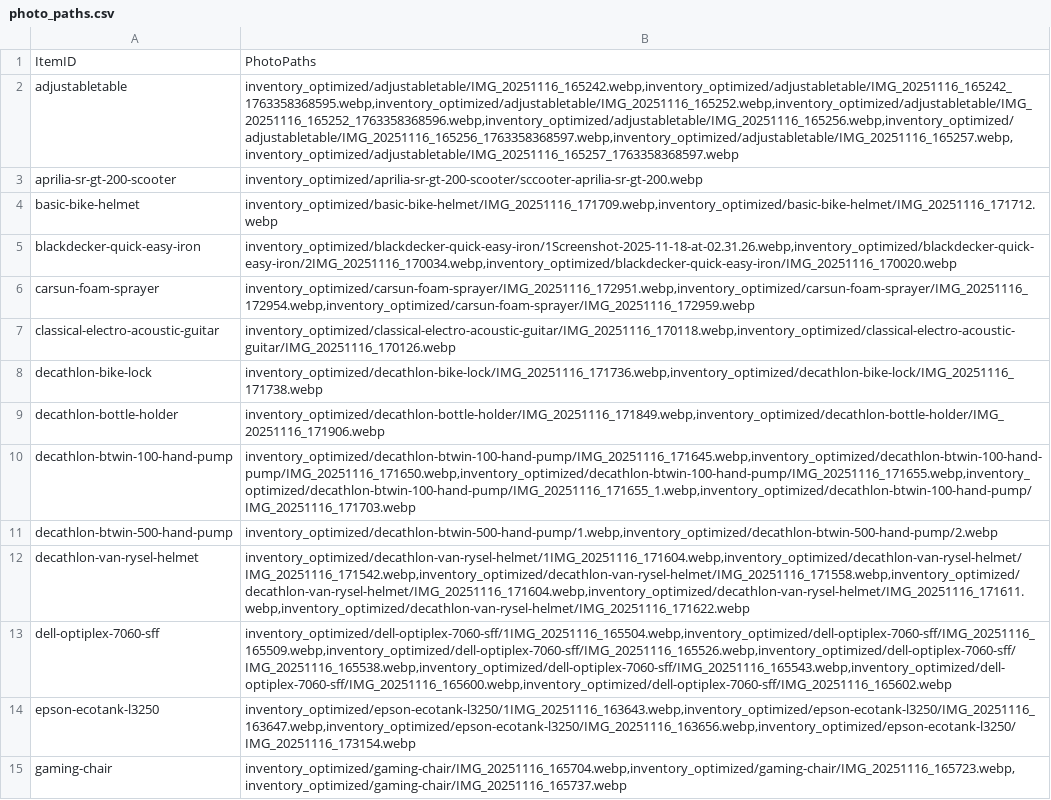
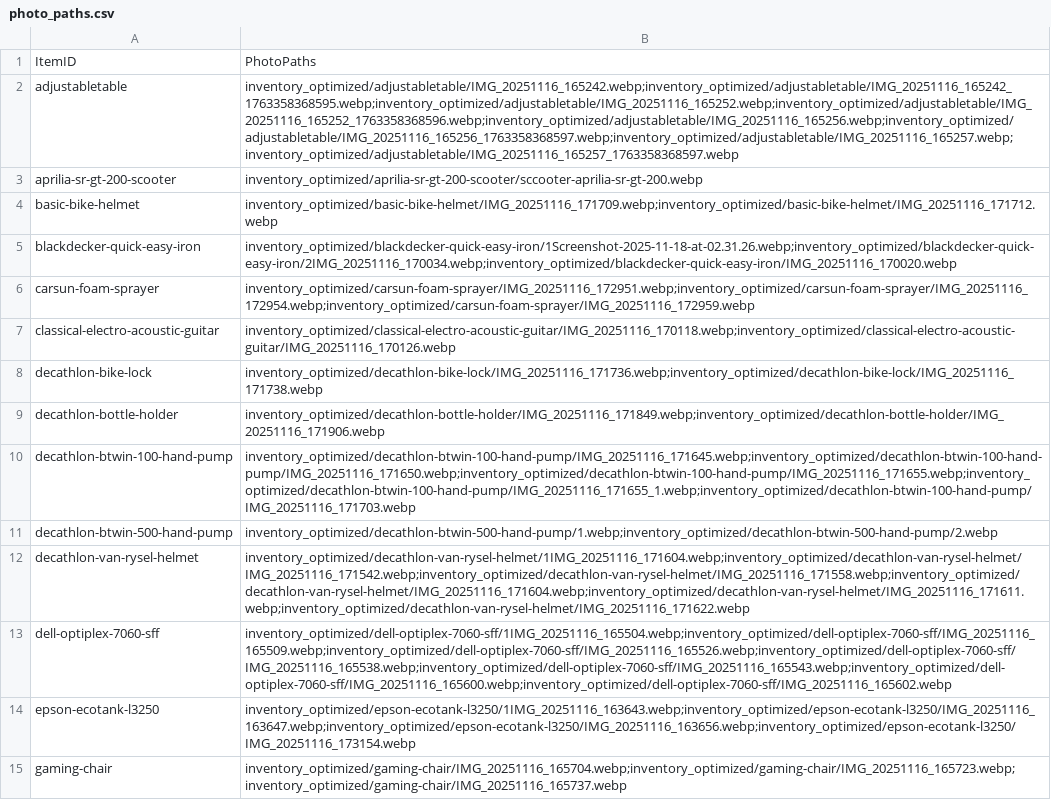
Before and after one commit to uguinard/espanol, a CSV file: onsale/photo_paths.csv, drawn as a sheet; only a part is shown; the diff covers the shown part only; the diff names each change by its address in the sheet, - before the commit and + after, or states it on an @@ line.

```diff
--- a/onsale/photo_paths.csv
+++ b/onsale/photo_paths.csv
-B2: inventory_optimized/adjustabletable/IMG_20251116_165242.webp,inventory_optimized/adjustabletable/IMG_20251116_165242_1763358368595.webp,inventory_optimized/adjustabletable/IMG_20251116_165252.webp,inventory_optimized/adjustabletable/IMG_20251116_165252_1763358368596.webp,inventory_optimized/adjustabletable/IMG_20251116_165256.webp,inventory_optimized/adjustabletable/IMG_20251116_165256_1763358368597.webp,inventory_optimized/adjustabletable/IMG_20251116_165257.webp,inventory_optimized/adjustabletable/IMG_20251116_165257_1763358368597.webp
+B2: inventory_optimized/adjustabletable/IMG_20251116_165242.webp;inventory_optimized/adjustabletable/IMG_20251116_165242_1763358368595.webp;inventory_optimized/adjustabletable/IMG_20251116_165252.webp;inventory_optimized/adjustabletable/IMG_20251116_165252_1763358368596.webp;inventory_optimized/adjustabletable/IMG_20251116_165256.webp;inventory_optimized/adjustabletable/IMG_20251116_165256_1763358368597.webp;inventory_optimized/adjustabletable/IMG_20251116_165257.webp;inventory_optimized/adjustabletable/IMG_20251116_165257_1763358368597.webp
-B4: inventory_optimized/basic-bike-helmet/IMG_20251116_171709.webp,inventory_optimized/basic-bike-helmet/IMG_20251116_171712.webp
+B4: inventory_optimized/basic-bike-helmet/IMG_20251116_171709.webp;inventory_optimized/basic-bike-helmet/IMG_20251116_171712.webp
-B5: inventory_optimized/blackdecker-quick-easy-iron/1Screenshot-2025-11-18-at-02.31.26.webp,inventory_optimized/blackdecker-quick-easy-iron/2IMG_20251116_170034.webp,inventory_optimized/blackdecker-quick-easy-iron/IMG_20251116_170020.webp
+B5: inventory_optimized/blackdecker-quick-easy-iron/1Screenshot-2025-11-18-at-02.31.26.webp;inventory_optimized/blackdecker-quick-easy-iron/2IMG_20251116_170034.webp;inventory_optimized/blackdecker-quick-easy-iron/IMG_20251116_170020.webp
-B6: inventory_optimized/carsun-foam-sprayer/IMG_20251116_172951.webp,inventory_optimized/carsun-foam-sprayer/IMG_20251116_172954.webp,inventory_optimized/carsun-foam-sprayer/IMG_20251116_172959.webp
+B6: inventory_optimized/carsun-foam-sprayer/IMG_20251116_172951.webp;inventory_optimized/carsun-foam-sprayer/IMG_20251116_172954.webp;inventory_optimized/carsun-foam-sprayer/IMG_20251116_172959.webp
-B7: inventory_optimized/classical-electro-acoustic-guitar/IMG_20251116_170118.webp,inventory_optimized/classical-electro-acoustic-guitar/IMG_20251116_170126.webp
+B7: inventory_optimized/classical-electro-acoustic-guitar/IMG_20251116_170118.webp;inventory_optimized/classical-electro-acoustic-guitar/IMG_20251116_170126.webp
-B8: inventory_optimized/decathlon-bike-lock/IMG_20251116_171736.webp,inventory_optimized/decathlon-bike-lock/IMG_20251116_171738.webp
+B8: inventory_optimized/decathlon-bike-lock/IMG_20251116_171736.webp;inventory_optimized/decathlon-bike-lock/IMG_20251116_171738.webp
-B9: inventory_optimized/decathlon-bottle-holder/IMG_20251116_171849.webp,inventory_optimized/decathlon-bottle-holder/IMG_20251116_171906.webp
+B9: inventory_optimized/decathlon-bottle-holder/IMG_20251116_171849.webp;inventory_optimized/decathlon-bottle-holder/IMG_20251116_171906.webp
-B10: inventory_optimized/decathlon-btwin-100-hand-pump/IMG_20251116_171645.webp,inventory_optimized/decathlon-btwin-100-hand-pump/IMG_20251116_171650.webp,inventory_optimized/decathlon-btwin-100-hand-pump/IMG_20251116_171655.webp,inventory_optimized/decathlon-btwin-100-hand-pump/IMG_20251116_171655_1.webp,inventory_optimized/decathlon-btwin-100-hand-pump/IMG_20251116_171703.webp
+B10: inventory_optimized/decathlon-btwin-100-hand-pump/IMG_20251116_171645.webp;inventory_optimized/decathlon-btwin-100-hand-pump/IMG_20251116_171650.webp;inventory_optimized/decathlon-btwin-100-hand-pump/IMG_20251116_171655.webp;inventory_optimized/decathlon-btwin-100-hand-pump/IMG_20251116_171655_1.webp;inventory_optimized/decathlon-btwin-100-hand-pump/IMG_20251116_171703.webp
-B11: inventory_optimized/decathlon-btwin-500-hand-pump/1.webp,inventory_optimized/decathlon-btwin-500-hand-pump/2.webp
+B11: inventory_optimized/decathlon-btwin-500-hand-pump/1.webp;inventory_optimized/decathlon-btwin-500-hand-pump/2.webp
-B12: inventory_optimized/decathlon-van-rysel-helmet/1IMG_20251116_171604.webp,inventory_optimized/decathlon-van-rysel-helmet/IMG_20251116_171542.webp,inventory_optimized/decathlon-van-rysel-helmet/IMG_20251116_171558.webp,inventory_optimized/decathlon-van-rysel-helmet/IMG_20251116_171604.webp,inventory_optimized/decathlon-van-rysel-helmet/IMG_20251116_171611.webp,inventory_optimized/decathlon-van-rysel-helmet/IMG_20251116_171622.webp
+B12: inventory_optimized/decathlon-van-rysel-helmet/1IMG_20251116_171604.webp;inventory_optimized/decathlon-van-rysel-helmet/IMG_20251116_171542.webp;inventory_optimized/decathlon-van-rysel-helmet/IMG_20251116_171558.webp;inventory_optimized/decathlon-van-rysel-helmet/IMG_20251116_171604.webp;inventory_optimized/decathlon-van-rysel-helmet/IMG_20251116_171611.webp;inventory_optimized/decathlon-van-rysel-helmet/IMG_20251116_171622.webp
-B13: inventory_optimized/dell-optiplex-7060-sff/1IMG_20251116_165504.webp,inventory_optimized/dell-optiplex-7060-sff/IMG_20251116_165509.webp,inventory_optimized/dell-optiplex-7060-sff/IMG_20251116_165526.webp,inventory_optimized/dell-optiplex-7060-sff/IMG_20251116_165538.webp,inventory_optimized/dell-optiplex-7060-sff/IMG_20251116_165543.webp,inventory_optimized/dell-optiplex-7060-sff/IMG_20251116_165600.webp,inventory_optimized/dell-optiplex-7060-sff/IMG_20251116_165602.webp
+B13: inventory_optimized/dell-optiplex-7060-sff/1IMG_20251116_165504.webp;inventory_optimized/dell-optiplex-7060-sff/IMG_20251116_165509.webp;inventory_optimized/dell-optiplex-7060-sff/IMG_20251116_165526.webp;inventory_optimized/dell-optiplex-7060-sff/IMG_20251116_165538.webp;inventory_optimized/dell-optiplex-7060-sff/IMG_20251116_165543.webp;inventory_optimized/dell-optiplex-7060-sff/IMG_20251116_165600.webp;inventory_optimized/dell-optiplex-7060-sff/IMG_20251116_165602.webp
-B14: inventory_optimized/epson-ecotank-l3250/1IMG_20251116_163643.webp,inventory_optimized/epson-ecotank-l3250/IMG_20251116_163647.webp,inventory_optimized/epson-ecotank-l3250/IMG_20251116_163656.webp,inventory_optimized/epson-ecotank-l3250/IMG_20251116_173154.webp
+B14: inventory_optimized/epson-ecotank-l3250/1IMG_20251116_163643.webp;inventory_optimized/epson-ecotank-l3250/IMG_20251116_163647.webp;inventory_optimized/epson-ecotank-l3250/IMG_20251116_163656.webp;inventory_optimized/epson-ecotank-l3250/IMG_20251116_173154.webp
-B15: inventory_optimized/gaming-chair/IMG_20251116_165704.webp,inventory_optimized/gaming-chair/IMG_20251116_165723.webp,inventory_optimized/gaming-chair/IMG_20251116_165737.webp
+B15: inventory_optimized/gaming-chair/IMG_20251116_165704.webp;inventory_optimized/gaming-chair/IMG_20251116_165723.webp;inventory_optimized/gaming-chair/IMG_20251116_165737.webp
```
Also changed, not shown: 14 edited cells elsewhere in this file, 1 other file.
